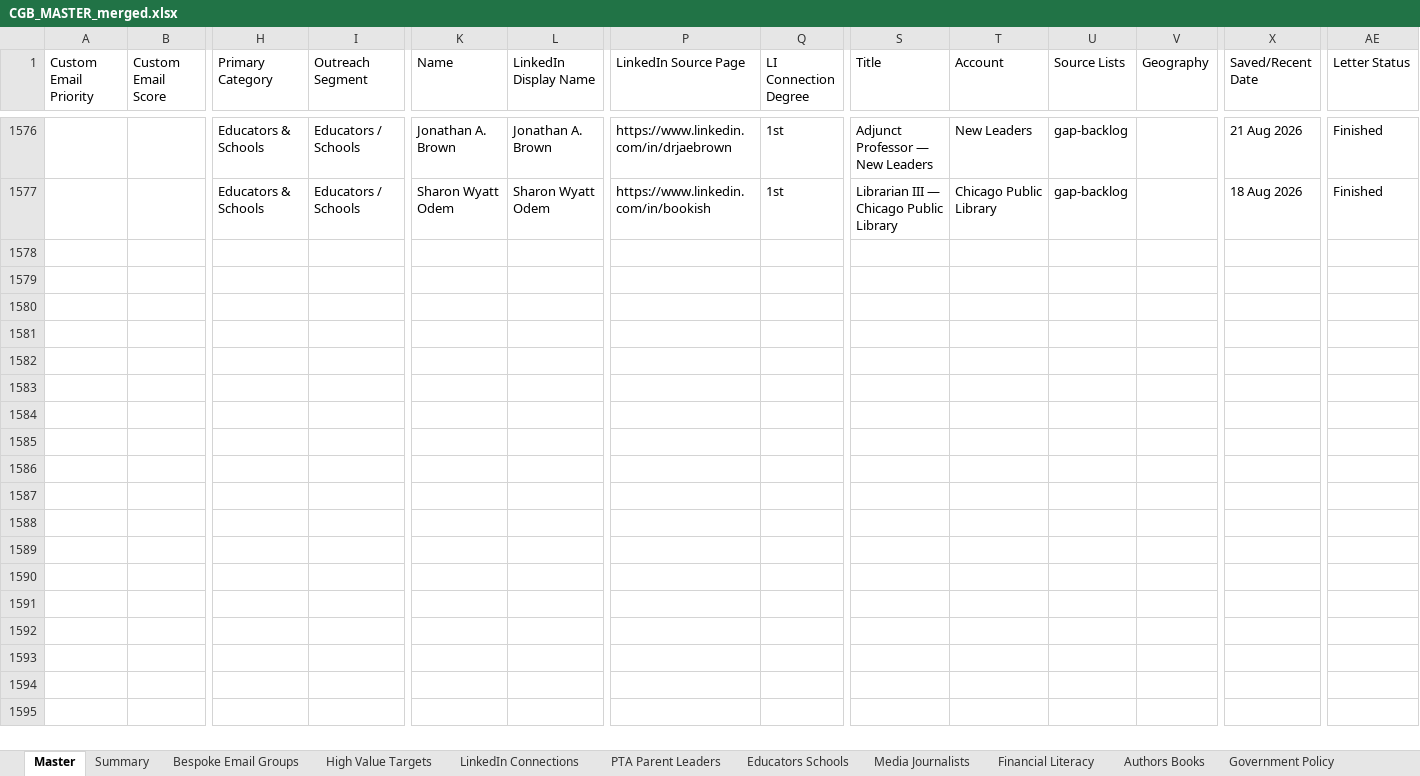
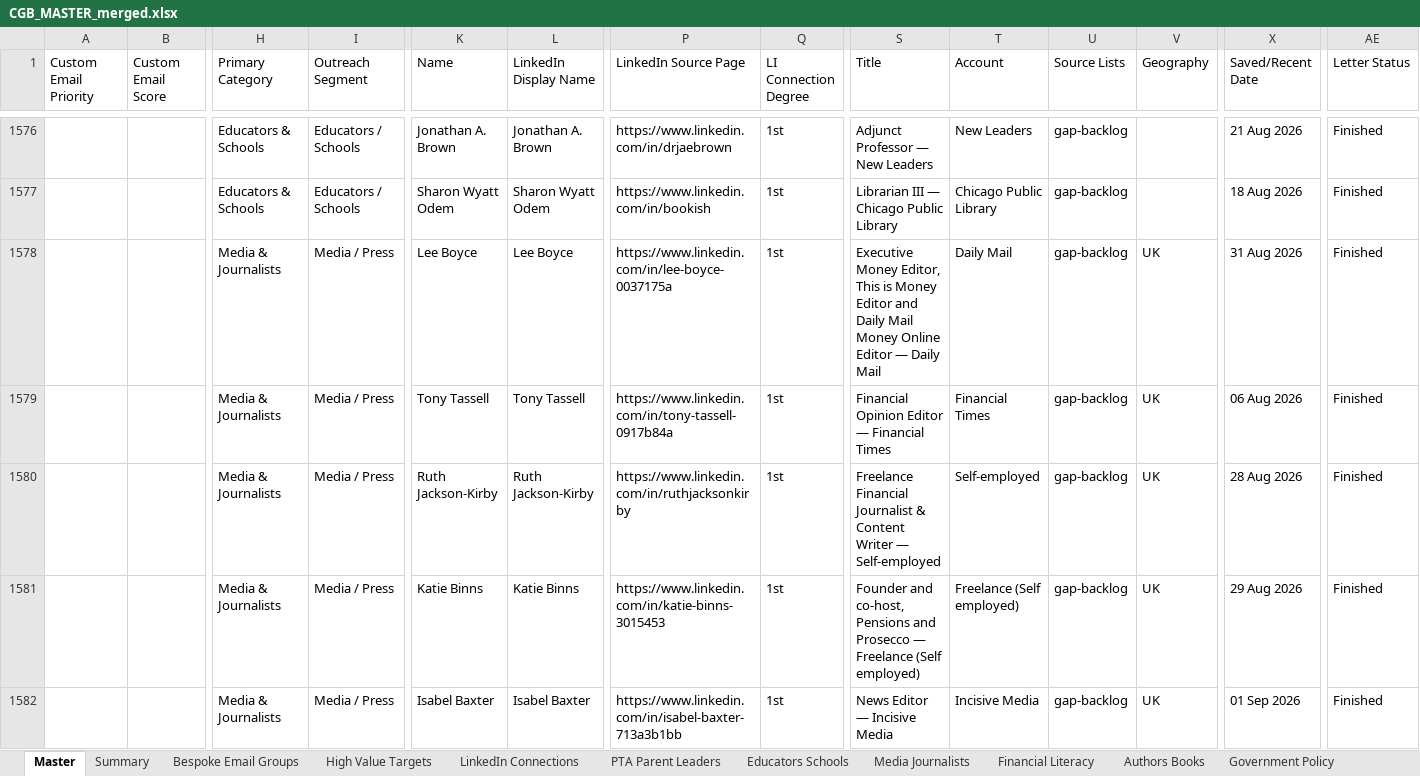
Before and after one commit to offmybach/Characterpose, an Excel workbook: CGB_MASTER_merged.xlsx, sheet Master, drawn as a sheet; only a part is shown, gaps mark what is left out; values as stored, in another font and other column widths than the file's, no borders; rows hold the shown columns only; the diff names each change by its address in the sheet, - before the commit and + after, or states it on an @@ line.

```diff
--- a/CGB_MASTER_merged.xlsx (sheet Master)
+++ b/CGB_MASTER_merged.xlsx (sheet Master)
+row 1578:  |  | Media & Journalists | Media / Press | Lee Boyce | Lee Boyce | https://www.linkedin.com/in/lee-boyce-0037175a | 1st | Executive Money Editor, This is Money Editor and Daily Mail Money Online Editor — Daily Mail | Daily Mail | gap-backlog | UK | 31 Aug 2026 | Finished
+row 1579:  |  | Media & Journalists | Media / Press | Tony Tassell | Tony Tassell | https://www.linkedin.com/in/tony-tassell-0917b84a | 1st | Financial Opinion Editor — Financial Times | Financial Times | gap-backlog | UK | 06 Aug 2026 | Finished
+row 1580:  |  | Media & Journalists | Media / Press | Ruth Jackson-Kirby | Ruth Jackson-Kirby | https://www.linkedin.com/in/ruthjacksonkirby | 1st | Freelance Financial Journalist & Content Writer — Self-employed | Self-employed | gap-backlog | UK | 28 Aug 2026 | Finished
+row 1581:  |  | Media & Journalists | Media / Press | Katie Binns | Katie Binns | https://www.linkedin.com/in/katie-binns-3015453 | 1st | Founder and co-host, Pensions and Prosecco — Freelance (Self employed) | Freelance (Self employed) | gap-backlog | UK | 29 Aug 2026 | Finished
+row 1582:  |  | Media & Journalists | Media / Press | Isabel Baxter | Isabel Baxter | https://www.linkedin.com/in/isabel-baxter-713a3b1bb | 1st | News Editor — Incisive Media | Incisive Media | gap-backlog | UK | 01 Sep 2026 | Finished
```
Also changed, not shown: gap-backlog.xlsx, 4 other files.
